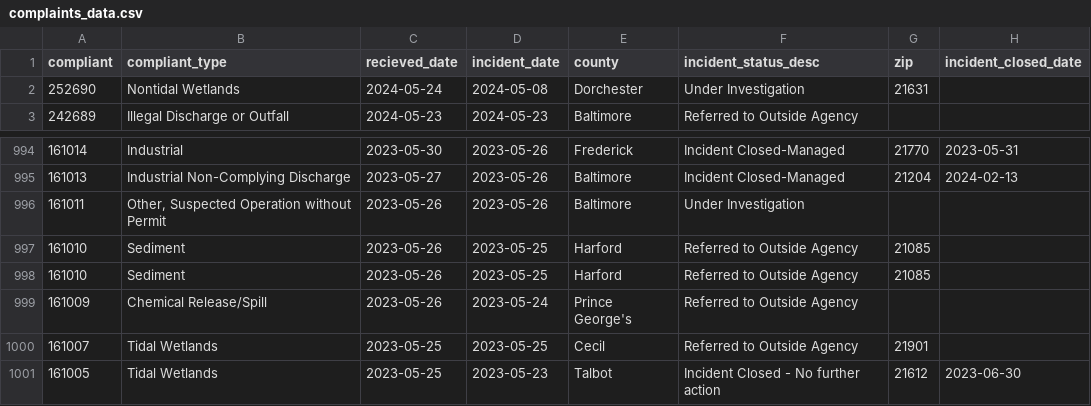
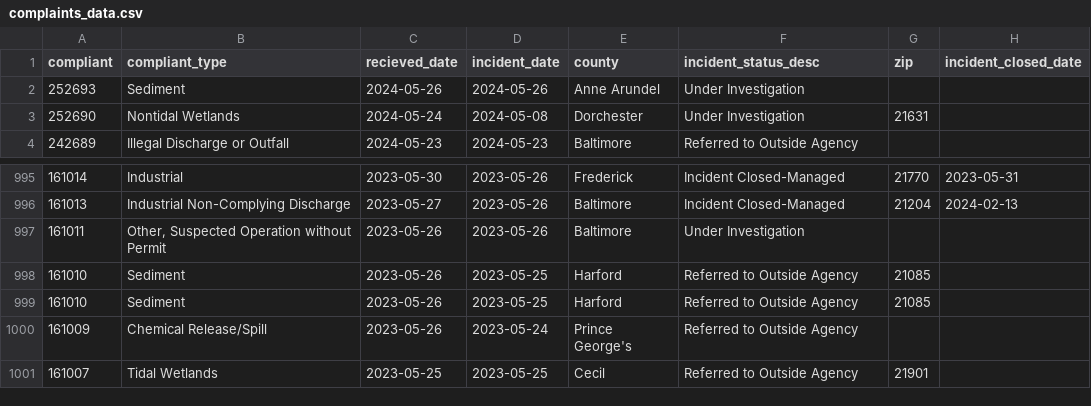
Before and after one commit to amandavhernan/enviro_complaints, a CSV file: complaints_data.csv, drawn as a sheet; only a part is shown, gaps mark what is left out.

Commit message:
new complaints found

```diff
--- a/complaints_data.csv
+++ b/complaints_data.csv
@@ -1,2 +1,3 @@
 compliant,compliant_type,recieved_date,incident_date,county,incident_status_desc,zip,incident_closed_date
+252693,Sediment,2024-05-26,2024-05-26,Anne Arundel,Under Investigation,,
 252690,Nontidal Wetlands,2024-05-24,2024-05-08,Dorchester,Under Investigation,21631,
@@ -1000,2 +1001 @@ compliant,compliant_type,recieved_date,incident_date,county,incident_status_desc
 161007,Tidal Wetlands,2023-05-25,2023-05-25,Cecil,Referred to Outside Agency,21901,
-161005,Tidal Wetlands,2023-05-25,2023-05-23,Talbot,Incident Closed - No further action,21612,2023-06-30
```
Also changed, not shown: 1 other file.
